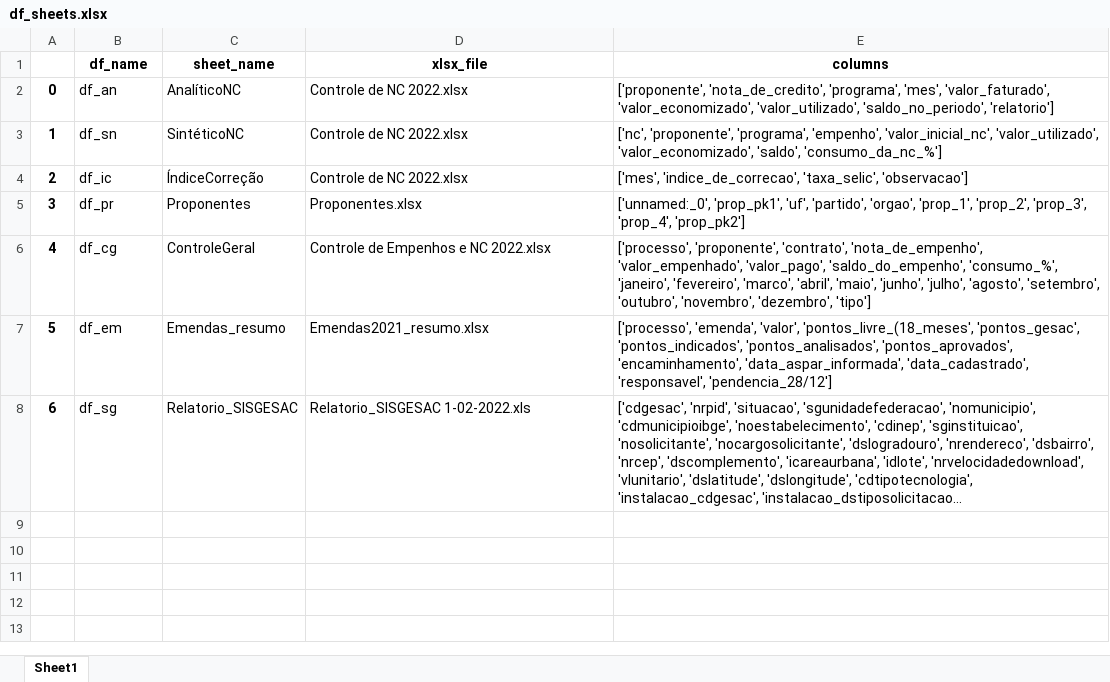
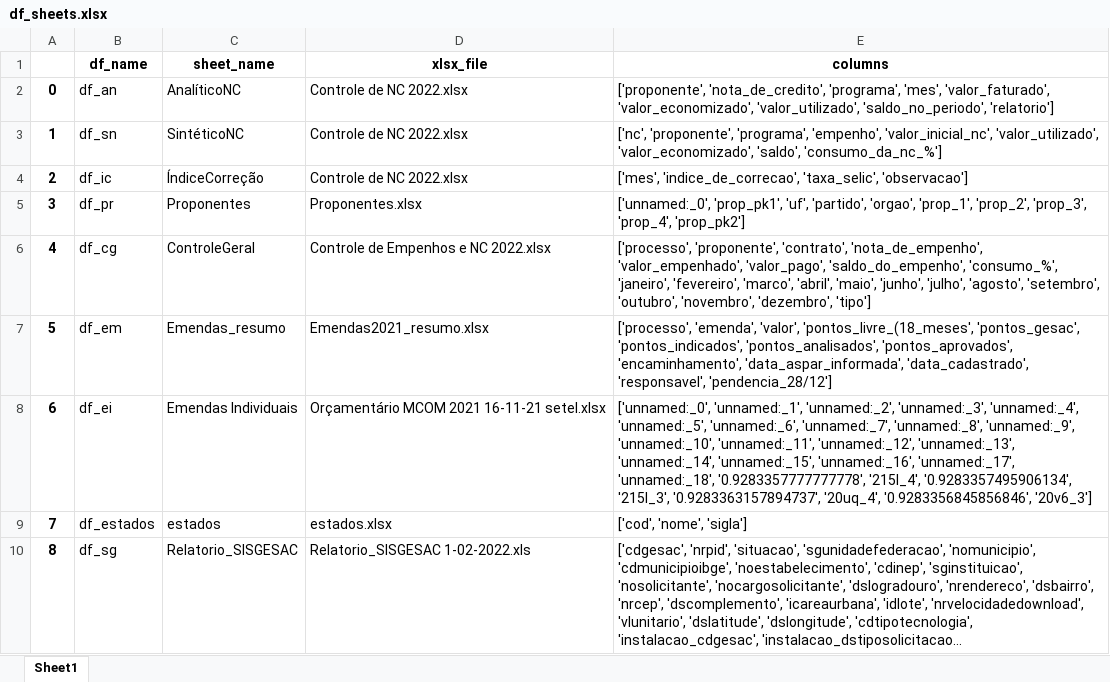
Before and after one commit to robertomdiniz5/Projeto-Controle-Financeiro-GESAC, an Excel workbook: Data_Dictionary/xlsx/df_sheets.xlsx, sheet Sheet1, drawn as a sheet; long unchanged cells end in …; values as stored, in another font and other column widths than the file's, no borders; addresses are those after the commit; the diff names each change by its address in the sheet, - before the commit and + after, or states it on an @@ line.

```diff
--- a/Data_Dictionary/xlsx/df_sheets.xlsx (sheet Sheet1)
+++ b/Data_Dictionary/xlsx/df_sheets.xlsx (sheet Sheet1)
+row 8: 6 | df_ei | Emendas Individuais | Orçamentário MCOM 2021 16-11-21 setel.xlsx | ['unnamed:_0', 'unnamed:_1', 'unnamed:_2', 'unnamed:_3', 'unnamed:_4', 'unnamed:_5', 'unnamed:_6', 'unnamed:_7', 'unnamed:_8', 'unnamed:_9', 'unnamed:_10', 'unnamed:_11', 'unnamed:_12', 'unnamed:_13', 'unnamed:_14', 'unnamed:_15', 'unnamed:_16', 'unnamed:_17', 'unnamed:_18', '0.9283357777777778', '215l_4', '0.9283357495906134', '215l_3', '0.9283363157894737', '20uq_4', '0.9283356845856846', '20v6_3']
+row 9: 7 | df_estados | estados | estados.xlsx | ['cod', 'nome', 'sigla']
@@ column A renumbered from row 10 down @@
```
Also changed, not shown: Data_Dictionary/xlsx/Columns/AnalíticoNC_columns.xlsx, Data_Dictionary/xlsx/Columns/ControleGeral_columns.xlsx, 16 other files.
